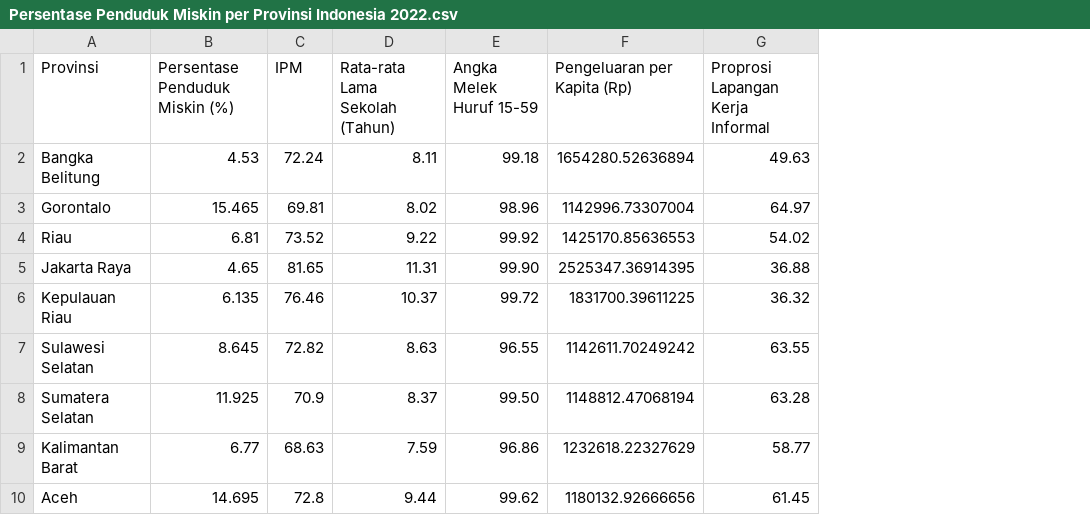
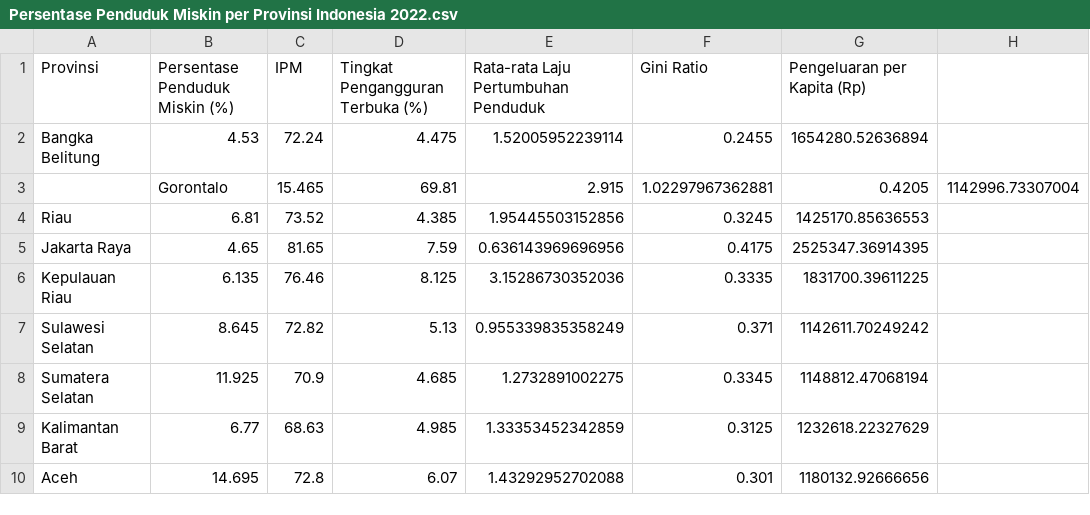
Before and after one commit to Fhar1st/DataTugas, a CSV file: RegSpas/Kelompok 3/Persentase Penduduk Miskin per Provinsi Indonesia 2022.csv, drawn as a sheet; only a part is shown; removed rows and columns are numbered as before the commit, all else as after; the diff names each change by its address in the sheet, - before the commit and + after, or states it on an @@ line.

Commit message:
Update Persentase Penduduk Miskin per Provinsi Indonesia 2022.csv

```diff
--- a/RegSpas/Kelompok 3/Persentase Penduduk Miskin per Provinsi Indonesia 2022.csv
+++ b/RegSpas/Kelompok 3/Persentase Penduduk Miskin per Provinsi Indonesia 2022.csv
-column D (Rata-rata Lama Sekolah (Tahun)), row 2: 8.11; rows 4-10: 9.22 | 11.31 | 10.37 | 8.63 | 8.37 | 7.59 | 9.44
-column E (Angka Melek Huruf 15-59), row 2: 99.18; rows 4-10: 99.92 | 99.90 | 99.72 | 96.55 | 99.50 | 96.86 | 99.62
+column D (Tingkat Pengangguran Terbuka (%)), row 2: 4.475; rows 4-10: 4.385 | 7.59 | 8.125 | 5.13 | 4.685 | 4.985 | 6.07
+column E, rows 1-2: Rata-rata Laju Pertumbuhan Penduduk | 1.52005952239114; rows 4-10: 1.95445503152856 | 0.636143969696956 | 3.15286730352036 | 0.955339835358249 | 1.2732891002275 | 1.33353452342859 | 1.43292952702088
+column F (Gini Ratio), row 2: 0.2455; rows 4-10: 0.3245 | 0.4175 | 0.3335 | 0.371 | 0.3345 | 0.3125 | 0.301
-column G (Proprosi Lapangan Kerja Informal), row 2: 49.63; rows 4-10: 54.02 | 36.88 | 36.32 | 63.55 | 63.28 | 58.77 | 61.45
+column H, empty
-row 3: Gorontalo | 15.465 | 69.81 | 8.02 | 98.96 | 1142996.73307004 | 64.97
+row 3:  | Gorontalo | 15.465 | 69.81 | 2.915 | 1.02297967362881 | 0.4205 | 1142996.73307004
```
